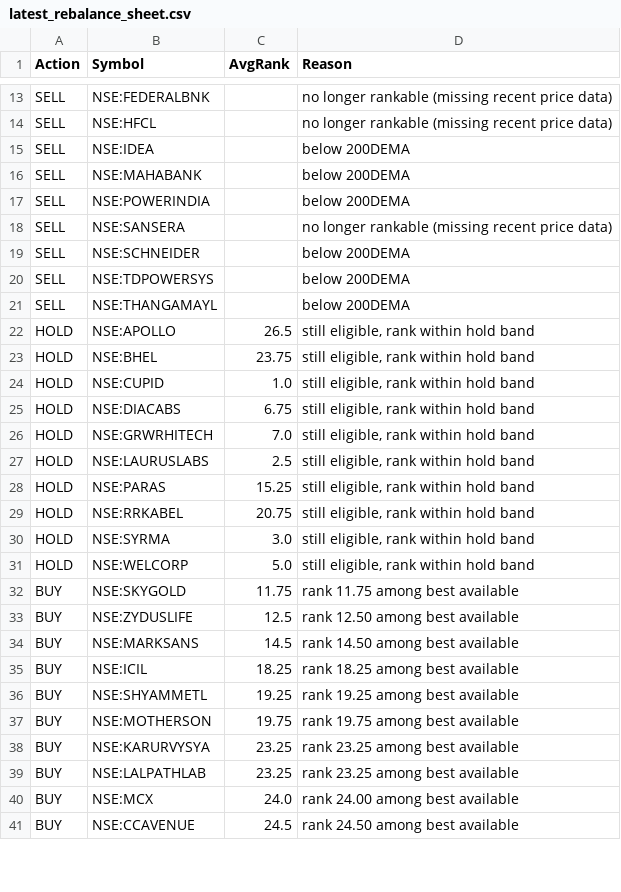
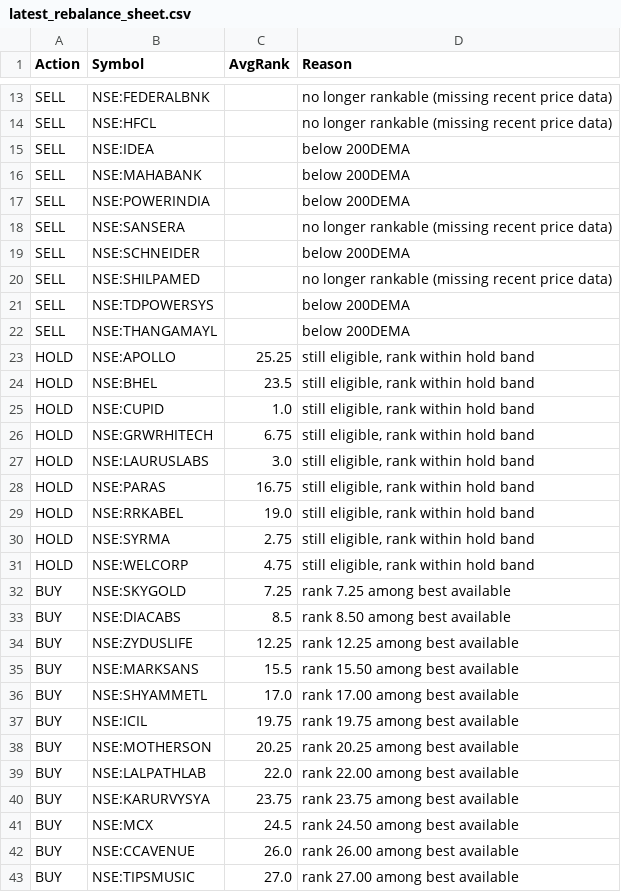
Before and after one commit to amitchoksi7747-debug/momentum-dashboard, a CSV file: data/processed/strategies/S4/latest_rebalance_sheet.csv, drawn as a sheet; only a part is shown, gaps mark what is left out; the diff covers the shown part only.

Commit message:
data: momentum rebuild 2026-11-04 10:35 UTC

```diff
--- a/data/processed/strategies/S4/latest_rebalance_sheet.csv
+++ b/data/processed/strategies/S4/latest_rebalance_sheet.csv
@@ -19,23 +19,25 @@ SELL,NSE:SANSERA,,no longer rankable (missing recent price data)
 SELL,NSE:SCHNEIDER,,below 200DEMA
+SELL,NSE:SHILPAMED,,no longer rankable (missing recent price data)
 SELL,NSE:TDPOWERSYS,,below 200DEMA
 SELL,NSE:THANGAMAYL,,below 200DEMA
-HOLD,NSE:APOLLO,26.5,"still eligible, rank within hold band"
-HOLD,NSE:BHEL,23.75,"still eligible, rank within hold band"
+HOLD,NSE:APOLLO,25.25,"still eligible, rank within hold band"
+HOLD,NSE:BHEL,23.5,"still eligible, rank within hold band"
 HOLD,NSE:CUPID,1.0,"still eligible, rank within hold band"
-HOLD,NSE:DIACABS,6.75,"still eligible, rank within hold band"
-HOLD,NSE:GRWRHITECH,7.0,"still eligible, rank within hold band"
-HOLD,NSE:LAURUSLABS,2.5,"still eligible, rank within hold band"
-HOLD,NSE:PARAS,15.25,"still eligible, rank within hold band"
-HOLD,NSE:RRKABEL,20.75,"still eligible, rank within hold band"
-HOLD,NSE:SYRMA,3.0,"still eligible, rank within hold band"
-HOLD,NSE:WELCORP,5.0,"still eligible, rank within hold band"
-BUY,NSE:SKYGOLD,11.75,rank 11.75 among best available
-BUY,NSE:ZYDUSLIFE,12.5,rank 12.50 among best available
-BUY,NSE:MARKSANS,14.5,rank 14.50 among best available
-BUY,NSE:ICIL,18.25,rank 18.25 among best available
-BUY,NSE:SHYAMMETL,19.25,rank 19.25 among best available
-BUY,NSE:MOTHERSON,19.75,rank 19.75 among best available
-BUY,NSE:KARURVYSYA,23.25,rank 23.25 among best available
-BUY,NSE:LALPATHLAB,23.25,rank 23.25 among best available
-BUY,NSE:MCX,24.0,rank 24.00 among best available
-BUY,NSE:CCAVENUE,24.5,rank 24.50 among best available
+HOLD,NSE:GRWRHITECH,6.75,"still eligible, rank within hold band"
+HOLD,NSE:LAURUSLABS,3.0,"still eligible, rank within hold band"
+HOLD,NSE:PARAS,16.75,"still eligible, rank within hold band"
+HOLD,NSE:RRKABEL,19.0,"still eligible, rank within hold band"
+HOLD,NSE:SYRMA,2.75,"still eligible, rank within hold band"
+HOLD,NSE:WELCORP,4.75,"still eligible, rank within hold band"
+BUY,NSE:SKYGOLD,7.25,rank 7.25 among best available
+BUY,NSE:DIACABS,8.5,rank 8.50 among best available
+BUY,NSE:ZYDUSLIFE,12.25,rank 12.25 among best available
+BUY,NSE:MARKSANS,15.5,rank 15.50 among best available
+BUY,NSE:SHYAMMETL,17.0,rank 17.00 among best available
+BUY,NSE:ICIL,19.75,rank 19.75 among best available
+BUY,NSE:MOTHERSON,20.25,rank 20.25 among best available
+BUY,NSE:LALPATHLAB,22.0,rank 22.00 among best available
+BUY,NSE:KARURVYSYA,23.75,rank 23.75 among best available
+BUY,NSE:MCX,24.5,rank 24.50 among best available
+BUY,NSE:CCAVENUE,26.0,rank 26.00 among best available
+BUY,NSE:TIPSMUSIC,27.0,rank 27.00 among best available
```
Also changed, not shown: 3 added rows, 4 removed rows and 12 edited cells elsewhere in this file, data/processed/strategies/S1/drawdown.csv, data/processed/strategies/S2/current_holdings.csv, 32 other files.
